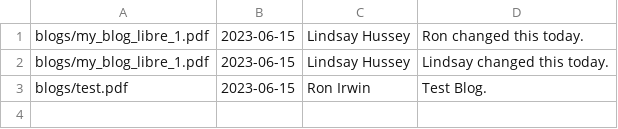
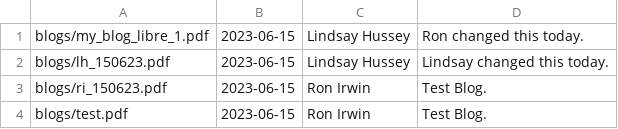
Before and after one commit to winir/static, a CSV file: blogs/blog_list.csv, drawn as a sheet.

Commit message:
Update blog_list.csv

```diff
--- a/blogs/blog_list.csv
+++ b/blogs/blog_list.csv
@@ -1,3 +1,4 @@
 blogs/my_blog_libre_1.pdf, 2023-06-15, Lindsay Hussey, Ron changed this today.
-blogs/my_blog_libre_1.pdf, 2023-06-15, Lindsay Hussey, Lindsay changed this today.
+blogs/lh_150623.pdf, 2023-06-15, Lindsay Hussey, Lindsay changed this today.
+blogs/ri_150623.pdf, 2023-06-15, Ron Irwin, Test Blog.
 blogs/test.pdf, 2023-06-15, Ron Irwin, Test Blog.
```
